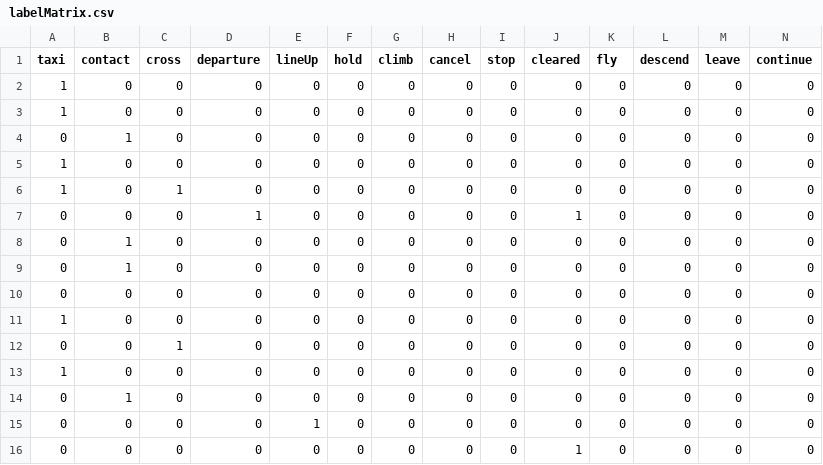
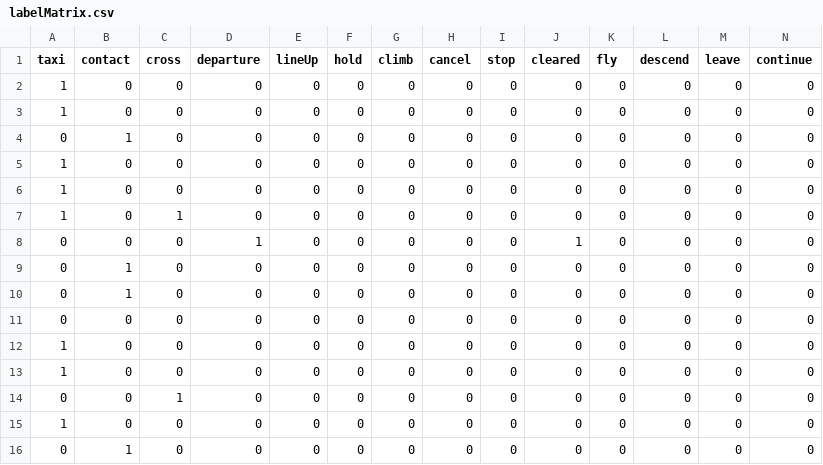
Before and after one commit to drone-whisperers/Module3_LearningModel, a CSV file: TrainingData/labelMatrix.csv, drawn as a sheet; only a part is shown; the shorter side is filled out with more unchanged rows; rows hold the shown columns only; the diff names each change by its address in the sheet, - before the commit and + after, or states it on an @@ line.

Commit message:
add tr data

```diff
--- a/TrainingData/labelMatrix.csv
+++ b/TrainingData/labelMatrix.csv
+row 6: 1 | 0 | 0 | 0 | 0 | 0 | 0 | 0 | 0 | 0 | 0 | 0 | 0 | 0
+row 12: 1 | 0 | 0 | 0 | 0 | 0 | 0 | 0 | 0 | 0 | 0 | 0 | 0 | 0
```
Also changed, not shown: 1 other file.
